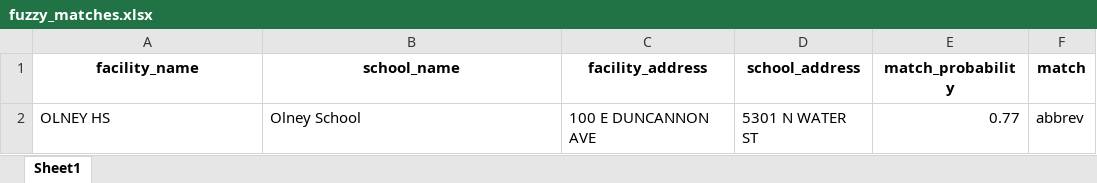
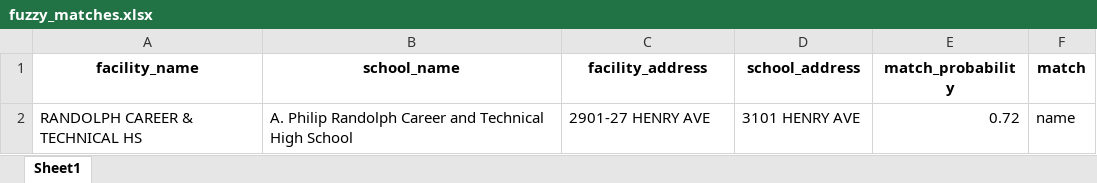
Before and after one commit to PhilaController/asbestos-dashboard-data, an Excel workbook: data/interim/fuzzy_matches.xlsx, sheet Sheet1, drawn as a sheet; values as stored, in another font and other column widths than the file's, no borders; removed rows and columns are numbered as before the commit, all else as after; the diff names each change by its address in the sheet, - before the commit and + after, or states it on an @@ line.

```diff
--- a/data/interim/fuzzy_matches.xlsx (sheet Sheet1)
+++ b/data/interim/fuzzy_matches.xlsx (sheet Sheet1)
-row 2: OLNEY HS | Olney School | 100 E DUNCANNON AVE | 5301 N WATER ST | 0.77 | abbrev
+row 2: RANDOLPH CAREER & TECHNICAL HS | A. Philip Randolph Career and Technical High School | 2901-27 HENRY AVE | 3101 HENRY AVE | 0.72 | name
```
Also changed, not shown: data/interim/crosswalk.xlsx, data/interim/missing_geocoded_addresses.xlsx, 4 other files.
